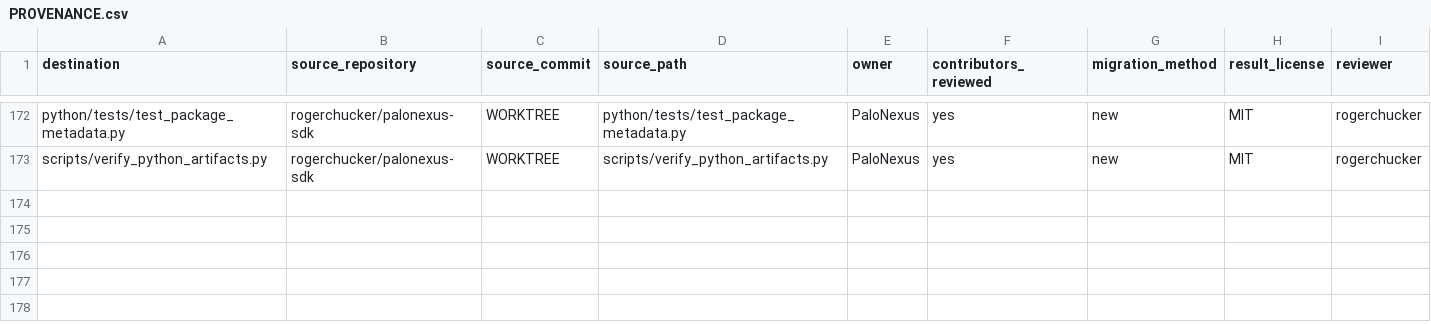
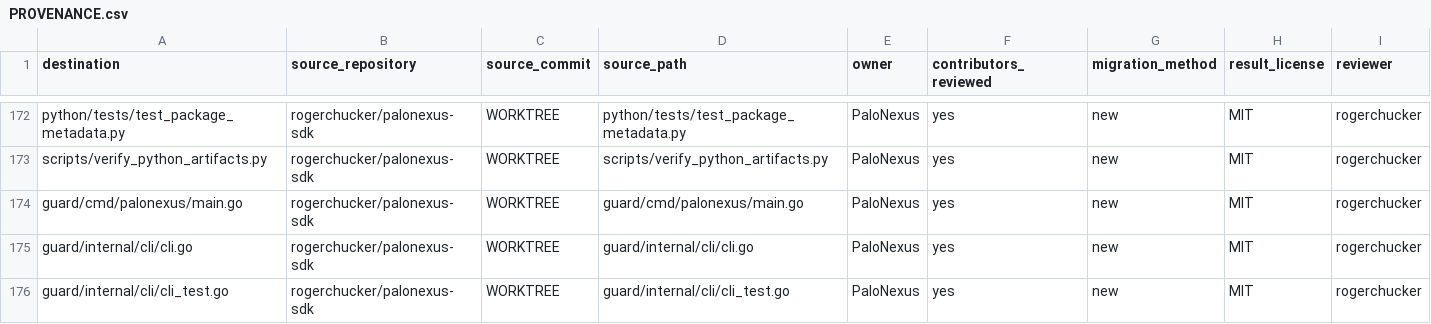
Before and after one commit to rogerchucker/palonexus-sdk, a CSV file: docs/legal/PROVENANCE.csv, drawn as a sheet; only a part is shown, gaps mark what is left out.

Commit message:
feat(guard): add CLI command skeleton
Signed-off-by: Rajarshi Chakraborty <rajarshic@gmail.com>

```diff
--- a/docs/legal/PROVENANCE.csv
+++ b/docs/legal/PROVENANCE.csv
@@ -173 +173,4 @@ python/tests/test_package_metadata.py,rogerchucker/palonexus-sdk,WORKTREE,python
 scripts/verify_python_artifacts.py,rogerchucker/palonexus-sdk,WORKTREE,scripts/verify_python_artifacts.py,PaloNexus,yes,new,MIT,rogerchucker
+guard/cmd/palonexus/main.go,rogerchucker/palonexus-sdk,WORKTREE,guard/cmd/palonexus/main.go,PaloNexus,yes,new,MIT,rogerchucker
+guard/internal/cli/cli.go,rogerchucker/palonexus-sdk,WORKTREE,guard/internal/cli/cli.go,PaloNexus,yes,new,MIT,rogerchucker
+guard/internal/cli/cli_test.go,rogerchucker/palonexus-sdk,WORKTREE,guard/internal/cli/cli_test.go,PaloNexus,yes,new,MIT,rogerchucker
```
Also changed, not shown: 3 other files.
